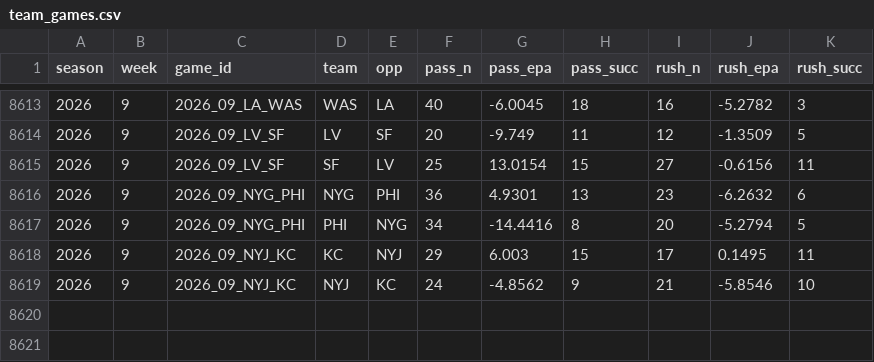
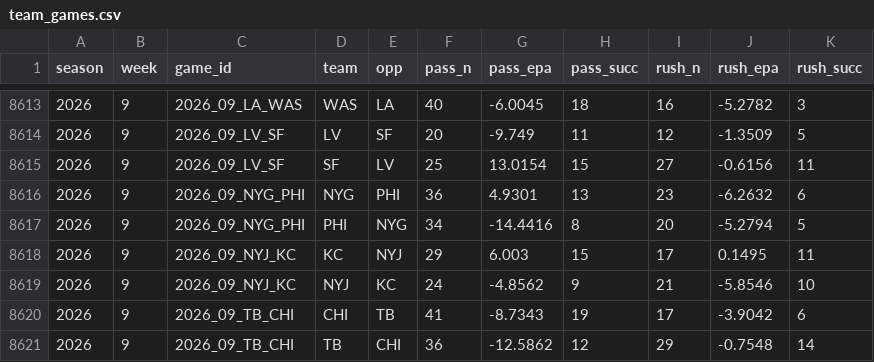
Before and after one commit to tlrsellers/nfl, a CSV file: data/model/team_games.csv, drawn as a sheet; only a part is shown, gaps mark what is left out.

```diff
--- a/data/model/team_games.csv
+++ b/data/model/team_games.csv
@@ -8619 +8619,3 @@ season,week,game_id,team,opp,pass_n,pass_epa,pass_succ,rush_n,rush_epa,rush_succ
 2026,9,2026_09_NYJ_KC,NYJ,KC,24,-4.8562,9,21,-5.8546,10
+2026,9,2026_09_TB_CHI,CHI,TB,41,-8.7343,19,17,-3.9042,6
+2026,9,2026_09_TB_CHI,TB,CHI,36,-12.5862,12,29,-0.7548,14
```
Also changed, not shown: 8 other files.
